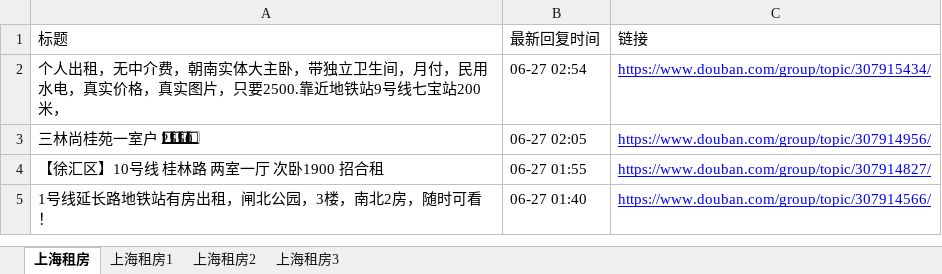
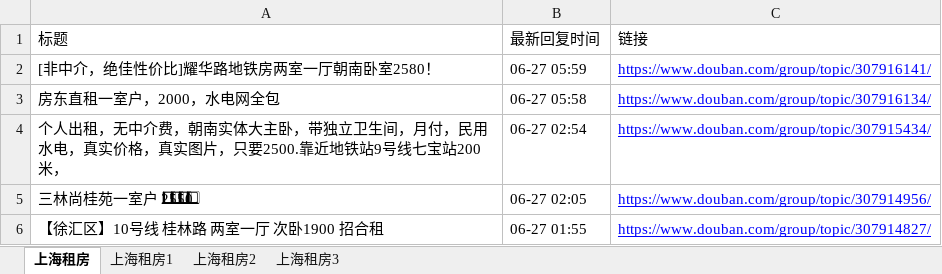
Before and after one commit to RyanShi0118/rent-info-crawler, an Excel workbook: douban_rent_info.xlsx, sheet 上海租房, drawn as a sheet; only a part is shown; the shorter side is filled out with more unchanged rows; values as stored, in another font and other column widths than the file's, no borders; the diff names each change by its address in the sheet, - before the commit and + after, or states it on an @@ line.

```diff
--- a/douban_rent_info.xlsx (sheet 上海租房)
+++ b/douban_rent_info.xlsx (sheet 上海租房)
+row 2: [非中介，绝佳性价比]耀华路地铁房两室一厅朝南卧室2580！ | 06-27 05:59 | https://www.douban.com/group/topic/307916141/
+row 3: 房东直租一室户，2000，水电网全包 | 06-27 05:58 | https://www.douban.com/group/topic/307916134/
```
Also changed, not shown: filtered_rent_info.xlsx, 1 other file.
